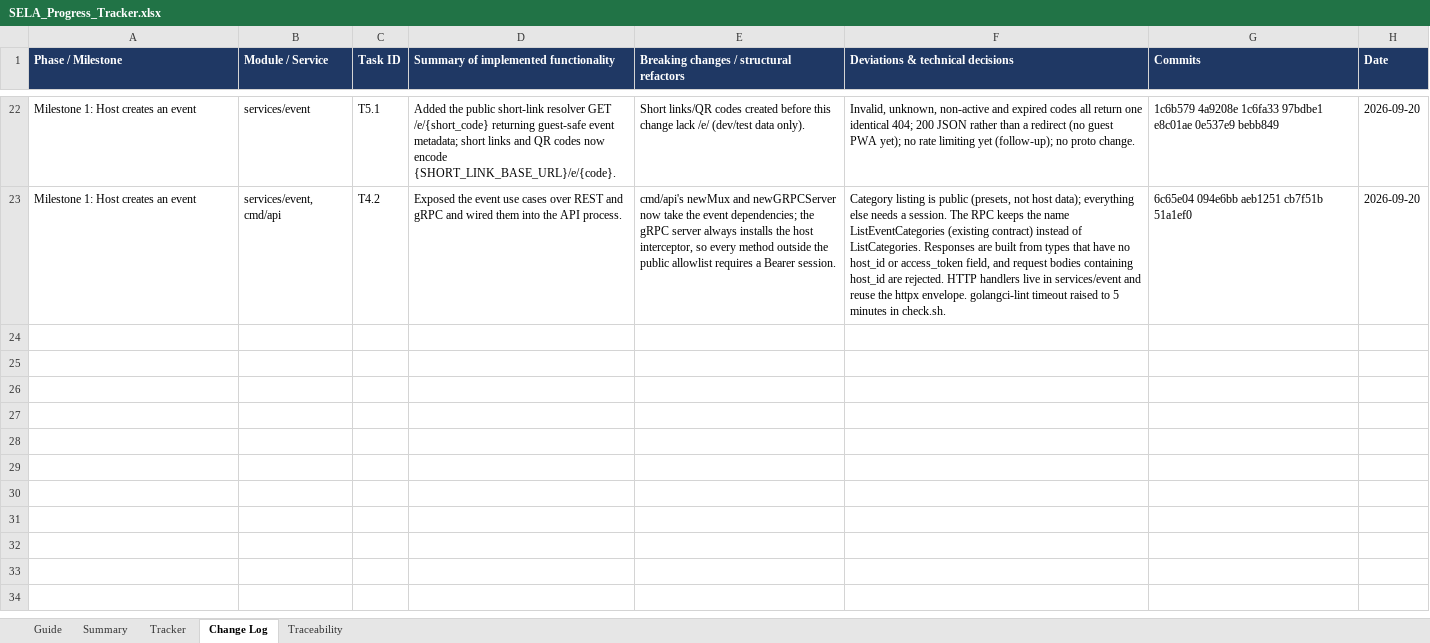
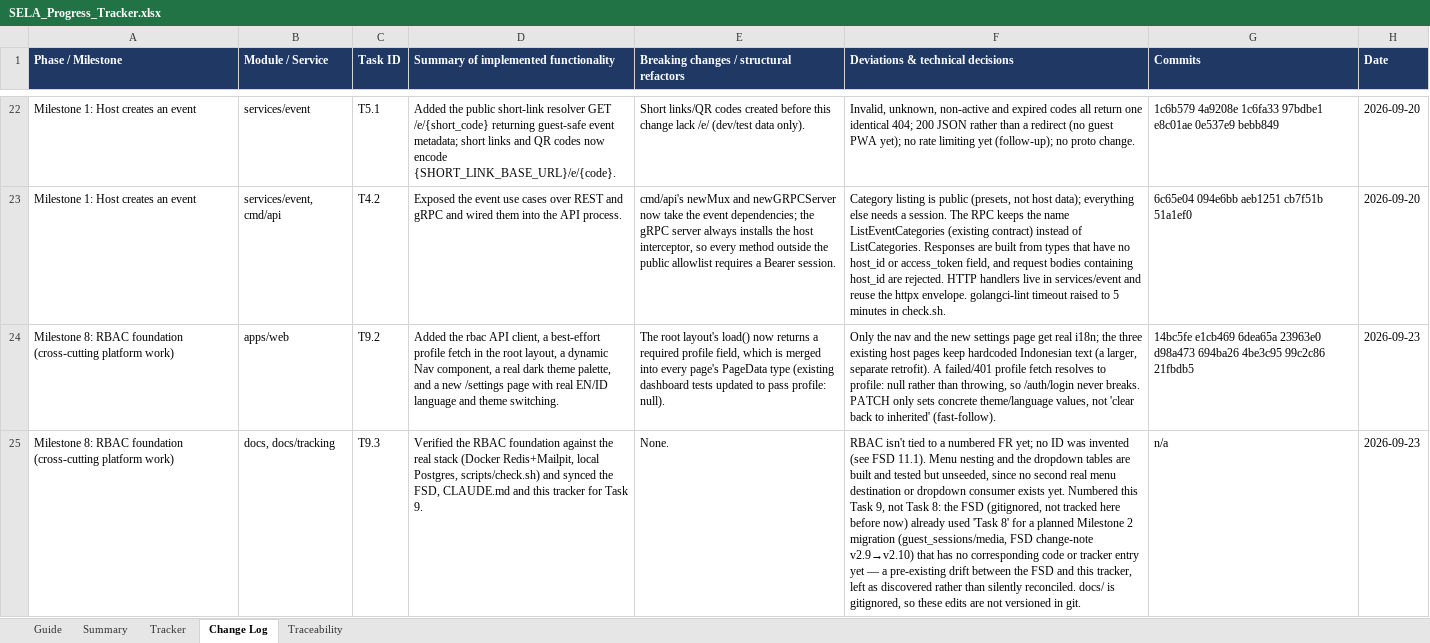
Before and after one commit to Briyantama/SELA, an Excel workbook: docs/tracking/SELA_Progress_Tracker.xlsx, sheet Change Log, drawn as a sheet; only a part is shown, gaps mark what is left out; values as stored, in another font and other column widths than the file's, no borders; the diff covers the shown part only; the diff names each change by its address in the sheet, - before the commit and + after, or states it on an @@ line.

```diff
--- a/docs/tracking/SELA_Progress_Tracker.xlsx (sheet Change Log)
+++ b/docs/tracking/SELA_Progress_Tracker.xlsx (sheet Change Log)
+row 24: Milestone 8: RBAC foundation (cross-cutting platform work) | apps/web | T9.2 | Added the rbac API client, a best-effort profile fetch in the root layout, a dynamic Nav component, a real dark theme palette, and a new /settings page with real EN/ID language and theme switching. | The root layout's load() now returns a required profile field, which is merged into every page's PageData type (existing dashboard tests updated to pass profile: null). | Only the nav and the new settings page get real i18n; the three existing host pages keep hardcoded Indonesian text (a larger, separate retrofit). A failed/401 profile fetch resolves to profile: null rather than throwing, so /auth/login never breaks. PATCH only sets concrete theme/language values, not 'clear back to inherited' (fast-follow). | 14bc5fe e1cb469 6dea65a 23963e0 d98a473 694ba26 4be3c95 99c2c86 21fbdb5 | 2026-09-23
+row 25: Milestone 8: RBAC foundation (cross-cutting platform work) | docs, docs/tracking | T9.3 | Verified the RBAC foundation against the real stack (Docker Redis+Mailpit, local Postgres, scripts/check.sh) and synced the FSD, CLAUDE.md and this tracker for Task 9. | None. | RBAC isn't tied to a numbered FR yet; no ID was invented (see FSD 11.1). Menu nesting and the dropdown tables are built and tested but unseeded, since no second real menu destination or dropdown consumer exists yet. Numbered this Task 9, not Task 8: the FSD (gitignored, not tracked here before now) already used 'Task 8' for a planned Milestone 2 migration (guest_sessions/media, FSD change-note v2.9→v2.10) that has no corresponding code or tracker entry yet — a pre-existing drift between the FSD and this tracker, left as discovered rather than silently reconciled. docs/ is gitignored, so these edits are not versioned in git. | n/a | 2026-09-23
```
Also changed, not shown: 1 added row elsewhere in this sheet, sheet Tracker, sheet Summary, sheet Guide, 3 other files.
